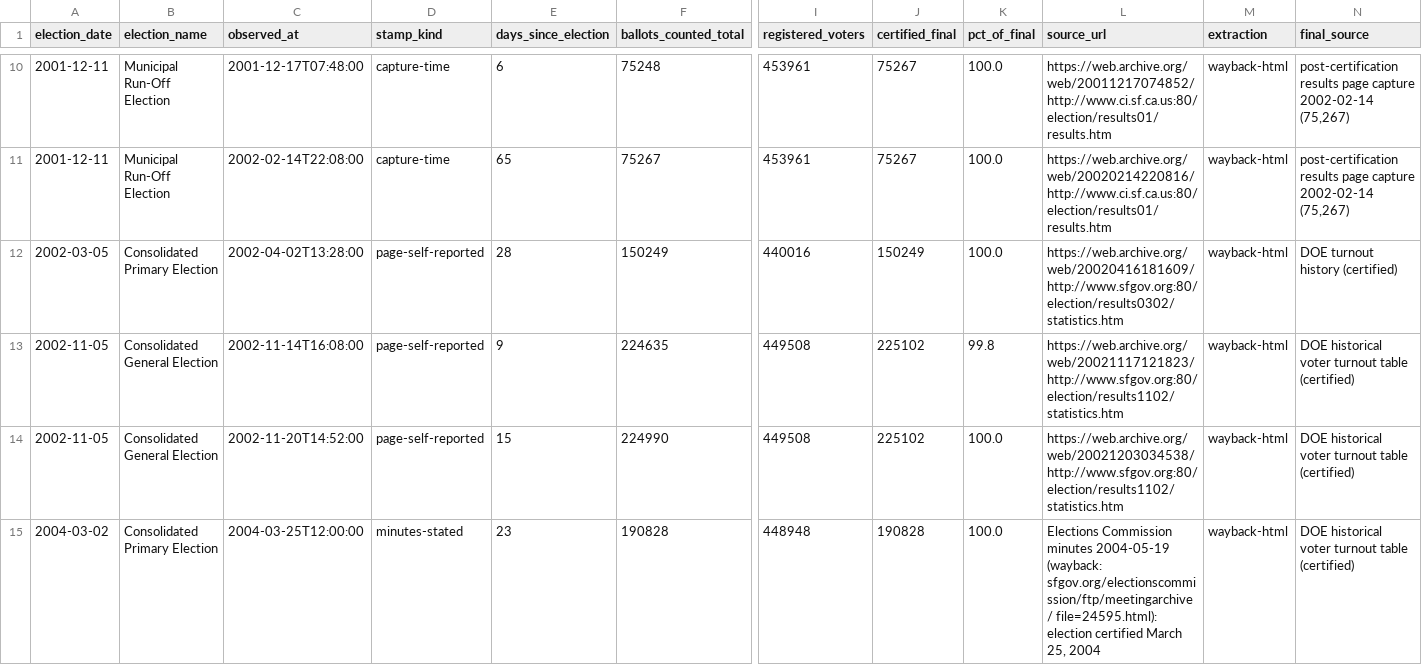
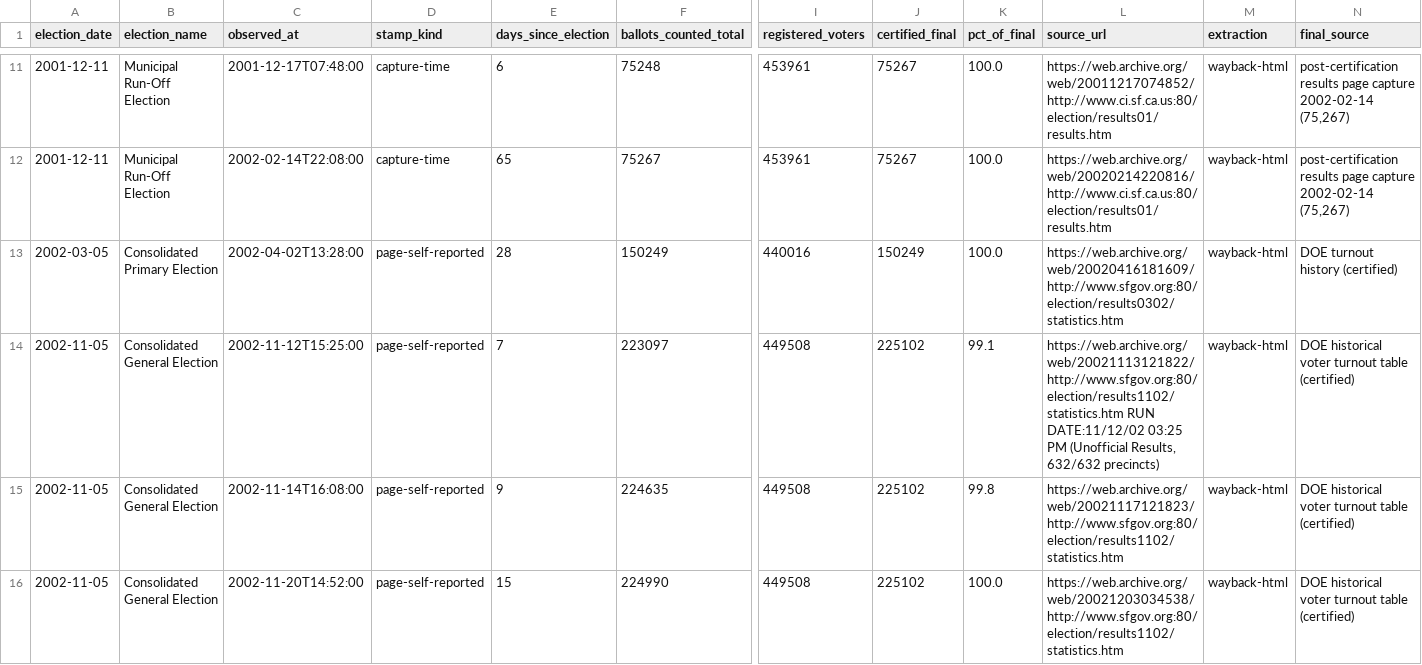
Before and after one commit to Grow-SF/sf-election-historical-counts, a CSV file: data/sf_archival_canvass_points.csv, drawn as a sheet; only a part is shown, gaps mark what is left out; the shorter side is filled out with more unchanged rows; rows hold the shown columns only; the diff covers the shown part only; the diff names each change by its address in the sheet, - before the commit and + after, or states it on an @@ line.

Commit message:
data: Domino census - Dec 2000 + Dec 2002 runoffs enter dataset; 2002-11 densified
Full census of SF's Lotus Domino election databases in Wayback:
civiccenter eresults.nsf = Nov 1998 only (known); sunset election2.nsf
= Dec 2000 runoff certified canvass stamped '100% (529 of 529)
precincts reporting as of 12/15/2000 at 04:18:38 PM' - 129,620 ballots
(99.99% of certified) WITH precinct/absentee split, counted in 3 days.
Dec 2002 runoff: official results run 12/16/02, 100% by day 6. Nov 2002
gains day-7 (99.1%) and day-28 (certified) points. All sibling .nsf
names confirmed never-captured - the Domino vein is now fully drained.

Not ingested: election2.nsf's stale Nov 1999 mayor/DA views (a late
canvass state mislabeled '322 of 644 precincts', no usable date stamp -
its '10/16/2001' is a server reindex artifact, and the view's vote
totals exceed the Chronicle's day-3 figures, so the label is wrong).

43 elections in the dataset.

```diff
--- a/data/sf_archival_canvass_points.csv
+++ b/data/sf_archival_canvass_points.csv
+row 14: 2002-11-05 | Consolidated General Election | 2002-11-12T15:25:00 | page-self-reported | 7 | 223097 | 449508 | 225102 | 99.1 | https://web.archive.org/web/20021113121822/http://www.sfgov.org:80/election/results1102/statistics.htm RUN DATE:11/12/02 03:25 PM (Unofficial Results, 632/632 precincts) | wayback-html | DOE historical voter turnout table (certified)
```
Also changed, not shown: 3 added rows elsewhere in this file, 2 other files.
